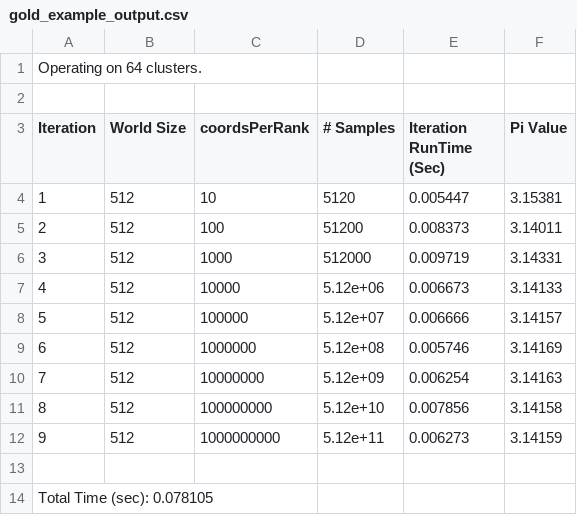
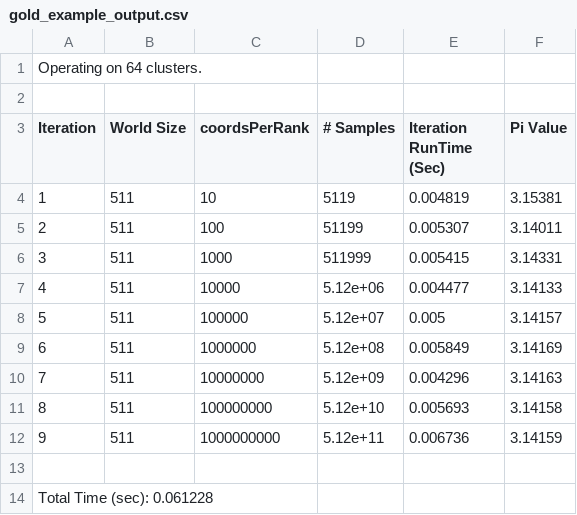
Before and after one commit to shawkinaw/kpi_pirand, a CSV file: gold_example_output.csv, drawn as a sheet.

```diff
--- a/gold_example_output.csv
+++ b/gold_example_output.csv
@@ -3,12 +3,12 @@ Operating on 64 clusters.
 Iteration, World Size, coordsPerRank, # Samples, Iteration RunTime (Sec), Pi Value
-1, 512, 10,  5120,  0.005447,  3.15381
-2, 512, 100,  51200,  0.008373,  3.14011
-3, 512, 1000,  512000,  0.009719,  3.14331
-4, 512, 10000,  5.12e+06,  0.006673,  3.14133
-5, 512, 100000,  5.12e+07,  0.006666,  3.14157
-6, 512, 1000000,  5.12e+08,  0.005746,  3.14169
-7, 512, 10000000,  5.12e+09,  0.006254,  3.14163
-8, 512, 100000000,  5.12e+10,  0.007856,  3.14158
-9, 512, 1000000000,  5.12e+11,  0.006273,  3.14159
+1, 511, 10,  5119,  0.004819,  3.15381
+2, 511, 100,  51199,  0.005307,  3.14011
+3, 511, 1000,  511999,  0.005415,  3.14331
+4, 511, 10000,  5.12e+06,  0.004477,  3.14133
+5, 511, 100000,  5.12e+07,  0.005,  3.14157
+6, 511, 1000000,  5.12e+08,  0.005849,  3.14169
+7, 511, 10000000,  5.12e+09,  0.004296,  3.14163
+8, 511, 100000000,  5.12e+10,  0.005693,  3.14158
+9, 511, 1000000000,  5.12e+11,  0.006736,  3.14159
 
-Total Time (sec): 0.078105
+Total Time (sec): 0.061228
```
Also changed, not shown: 1 other file.
